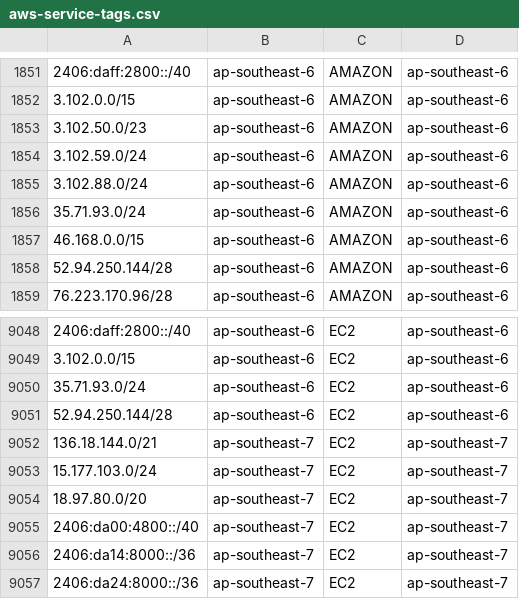
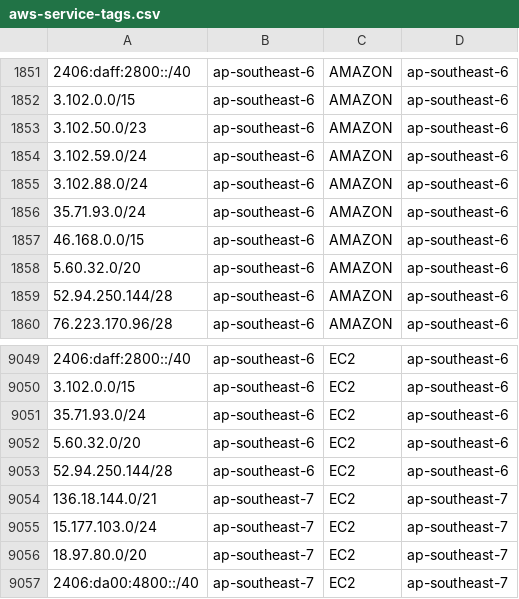
Before and after one commit to KustoKing/known-ip-addresses, a CSV file: cloud-ip-ranges/aws-service-tags.csv, drawn as a sheet; only a part is shown, gaps mark what is left out; the shorter side is filled out with more unchanged rows; the diff names each change by its address in the sheet, - before the commit and + after, or states it on an @@ line.

```diff
--- a/cloud-ip-ranges/aws-service-tags.csv
+++ b/cloud-ip-ranges/aws-service-tags.csv
+row 1858: 5.60.32.0/20 | ap-southeast-6 | AMAZON | ap-southeast-6
+row 9052: 5.60.32.0/20 | ap-southeast-6 | EC2 | ap-southeast-6
```
